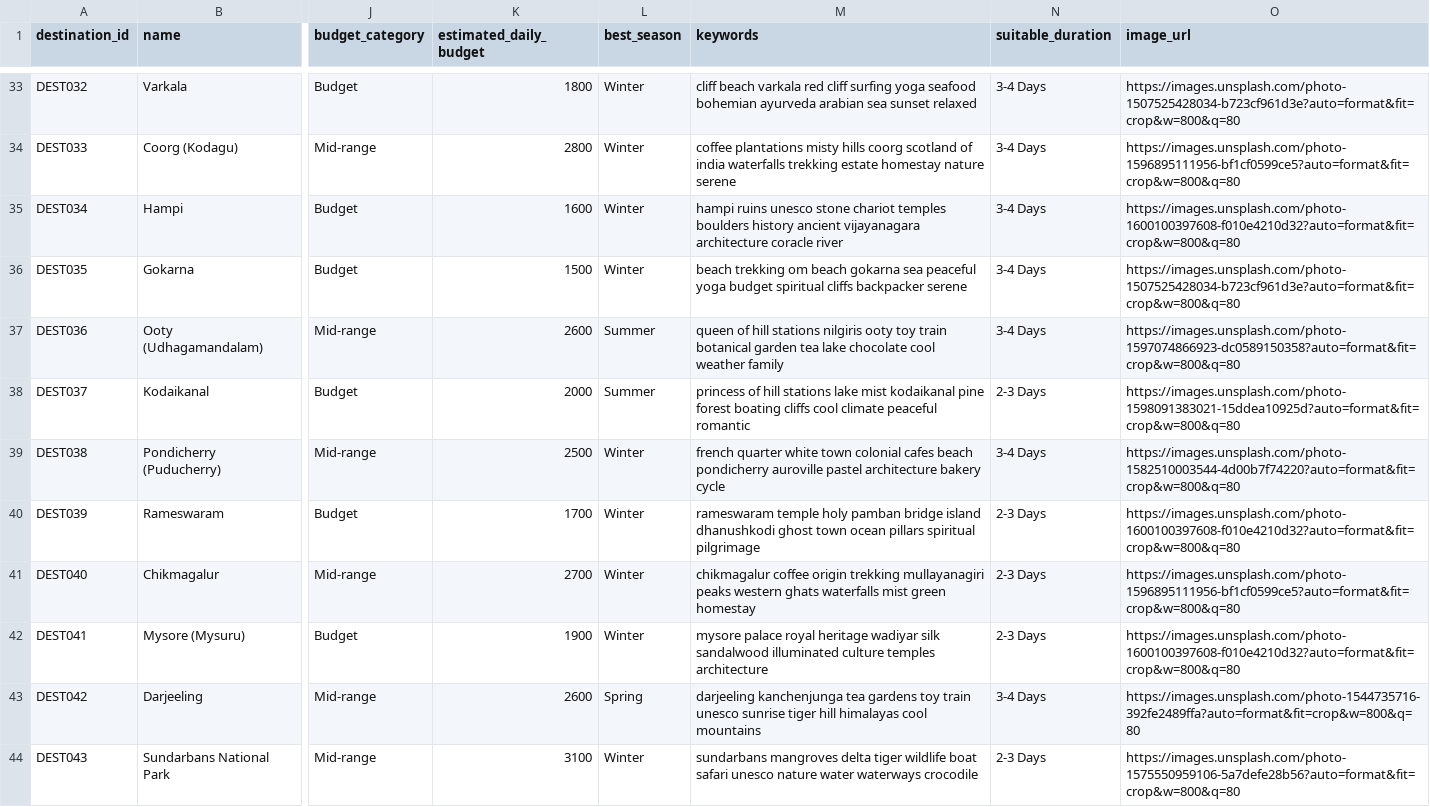
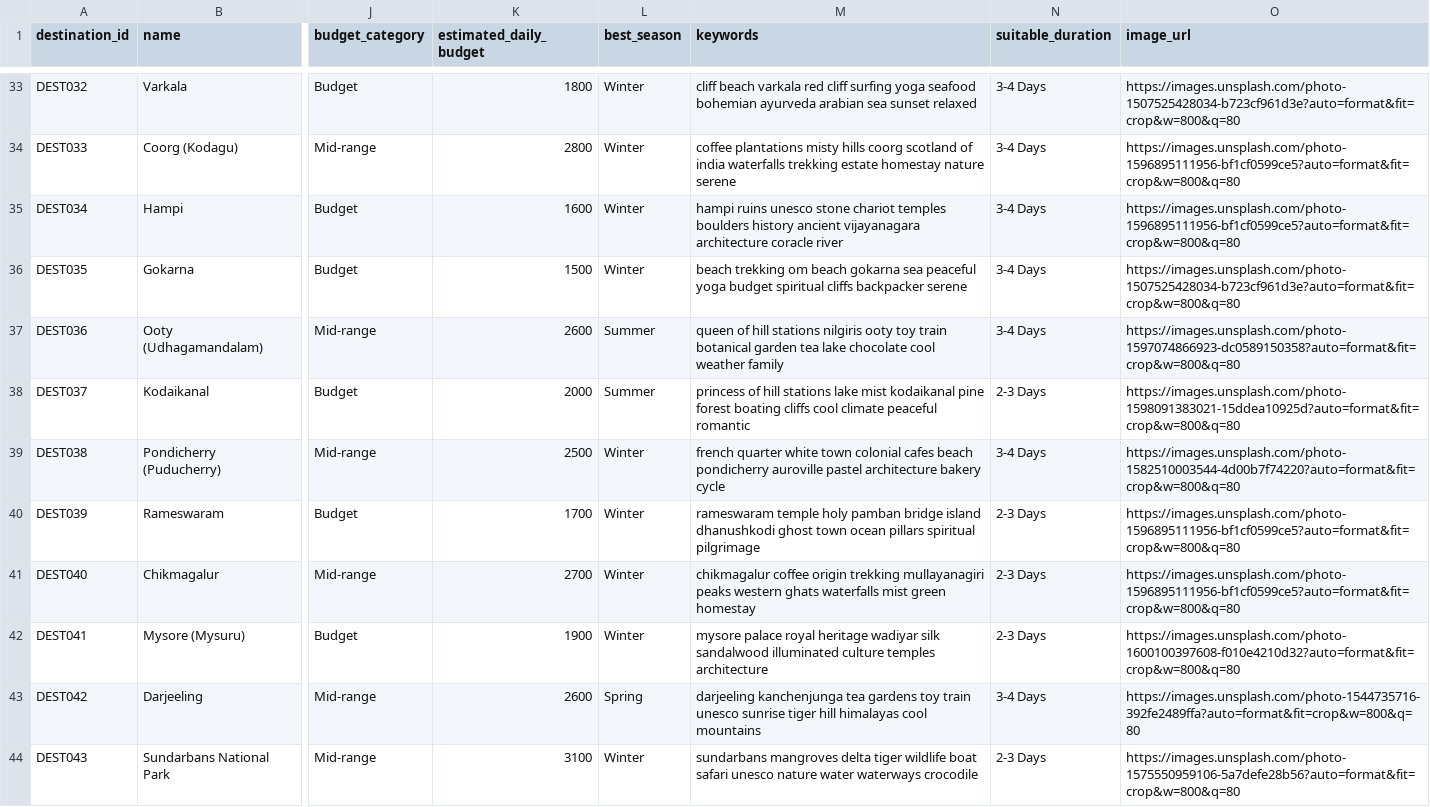
Before and after one commit to keshavpurohit070305/IR_project, a CSV file: data/destinations.csv, drawn as a sheet; only a part is shown, gaps mark what is left out; the diff covers the shown part only; the diff names each change by its address in the sheet, - before the commit and + after, or states it on an @@ line.

Commit message:
Update destinations.csv

```diff
--- a/data/destinations.csv
+++ b/data/destinations.csv
-O35 (image_url): https://images.unsplash.com/photo-1600100397608-f010e4210d32?auto=format&fit=crop&w=800&q=80
+O35 (image_url): https://images.unsplash.com/photo-1596895111956-bf1cf0599ce5?auto=format&fit=crop&w=800&q=80
-O40 (image_url): https://images.unsplash.com/photo-1600100397608-f010e4210d32?auto=format&fit=crop&w=800&q=80
+O40 (image_url): https://images.unsplash.com/photo-1596895111956-bf1cf0599ce5?auto=format&fit=crop&w=800&q=80
```
Also changed, not shown: 9 edited cells elsewhere in this file.
